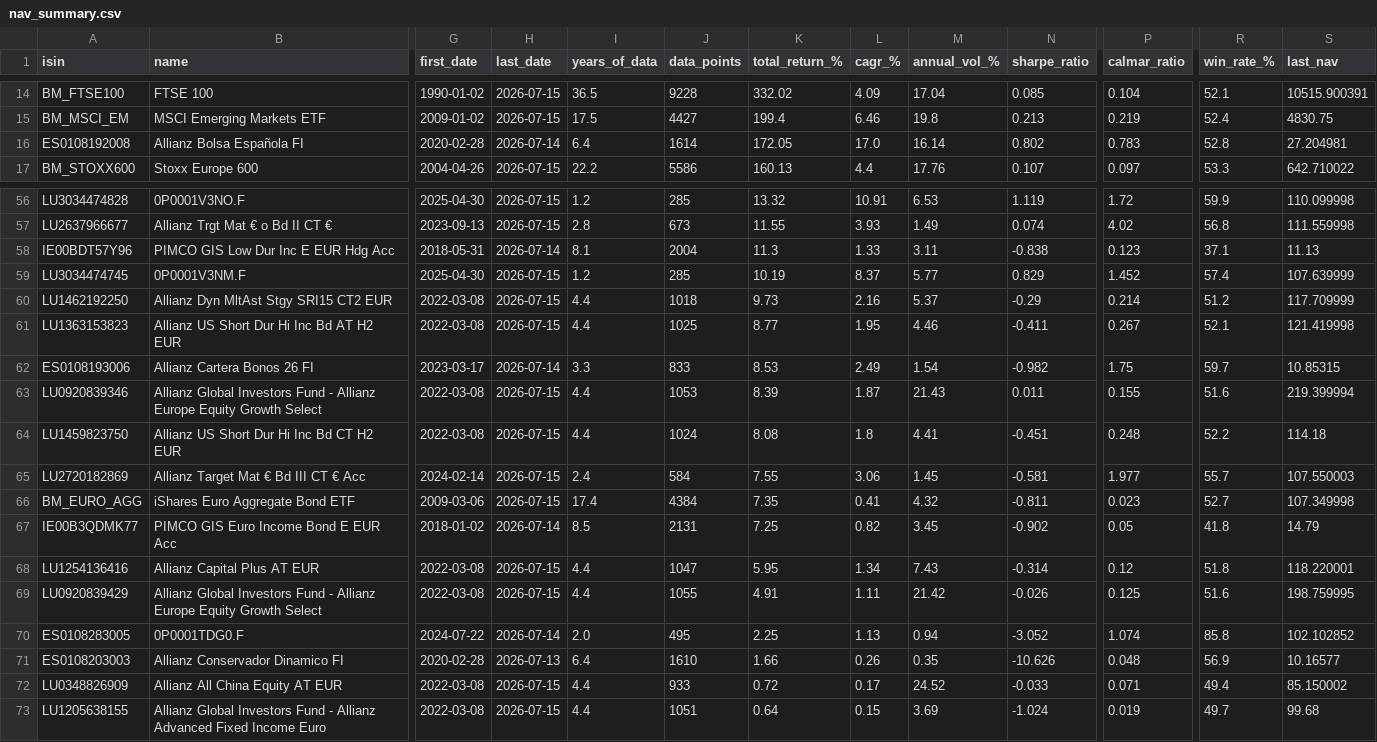
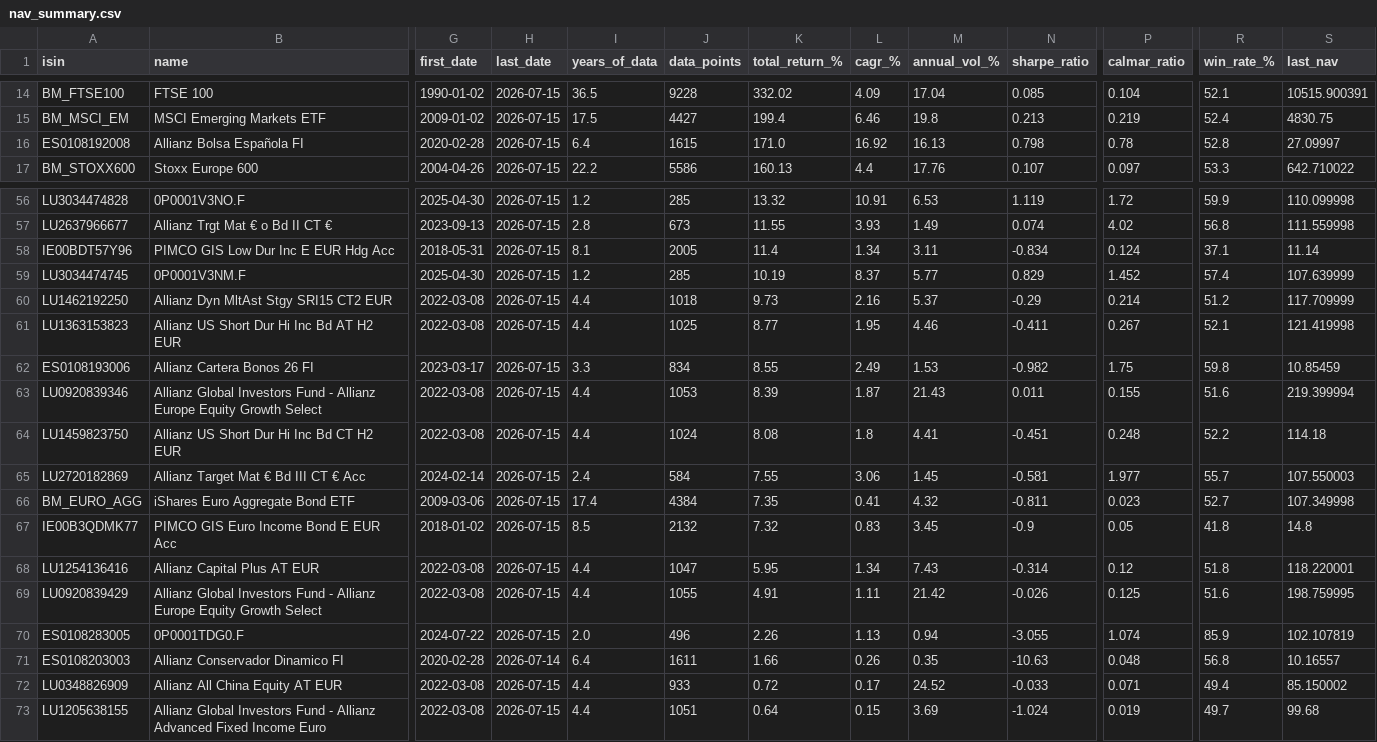
Before and after one commit to aleixtrull/allianz-fund-terminal, a CSV file: data/nav_summary.csv, drawn as a sheet; only a part is shown, gaps mark what is left out; the diff covers the shown part only; the diff names each change by its address in the sheet, - before the commit and + after, or states it on an @@ line.

```diff
--- a/data/nav_summary.csv
+++ b/data/nav_summary.csv
-H16 (last_date): 2026-07-14
+H16 (last_date): 2026-07-15
-J16 (data_points): 1614
+J16 (data_points): 1615
-K16 (total_return_%): 172.05
+K16 (total_return_%): 171.0
-L16 (cagr_%): 17.0
+L16 (cagr_%): 16.92
-M16 (annual_vol_%): 16.14
+M16 (annual_vol_%): 16.13
-N16 (sharpe_ratio): 0.802
+N16 (sharpe_ratio): 0.798
-P16 (calmar_ratio): 0.783
+P16 (calmar_ratio): 0.78
-S16 (last_nav): 27.204981
+S16 (last_nav): 27.09997
-H58 (last_date): 2026-07-14
+H58 (last_date): 2026-07-15
-J58 (data_points): 2004
+J58 (data_points): 2005
-K58 (total_return_%): 11.3
+K58 (total_return_%): 11.4
-L58 (cagr_%): 1.33
+L58 (cagr_%): 1.34
-N58 (sharpe_ratio): -0.838
+N58 (sharpe_ratio): -0.834
-P58 (calmar_ratio): 0.123
+P58 (calmar_ratio): 0.124
-S58 (last_nav): 11.13
+S58 (last_nav): 11.14
-H62 (last_date): 2026-07-14
+H62 (last_date): 2026-07-15
-J62 (data_points): 833
+J62 (data_points): 834
-K62 (total_return_%): 8.53
+K62 (total_return_%): 8.55
-M62 (annual_vol_%): 1.54
+M62 (annual_vol_%): 1.53
-R62 (win_rate_%): 59.7
+R62 (win_rate_%): 59.8
-S62 (last_nav): 10.85315
+S62 (last_nav): 10.85459
-H67 (last_date): 2026-07-14
+H67 (last_date): 2026-07-15
-J67 (data_points): 2131
+J67 (data_points): 2132
-K67 (total_return_%): 7.25
+K67 (total_return_%): 7.32
-L67 (cagr_%): 0.82
+L67 (cagr_%): 0.83
-N67 (sharpe_ratio): -0.902
+N67 (sharpe_ratio): -0.9
-S67 (last_nav): 14.79
+S67 (last_nav): 14.8
-H70 (last_date): 2026-07-14
+H70 (last_date): 2026-07-15
-J70 (data_points): 495
+J70 (data_points): 496
-K70 (total_return_%): 2.25
+K70 (total_return_%): 2.26
-N70 (sharpe_ratio): -3.052
+N70 (sharpe_ratio): -3.055
-R70 (win_rate_%): 85.8
+R70 (win_rate_%): 85.9
-S70 (last_nav): 102.102852
+S70 (last_nav): 102.107819
-H71 (last_date): 2026-07-13
+H71 (last_date): 2026-07-14
-J71 (data_points): 1610
+J71 (data_points): 1611
-N71 (sharpe_ratio): -10.626
+N71 (sharpe_ratio): -10.63
-R71 (win_rate_%): 56.9
+R71 (win_rate_%): 56.8
-S71 (last_nav): 10.16577
+S71 (last_nav): 10.16557
```
Also changed, not shown: 23 edited cells elsewhere in this file, 1 other file.
